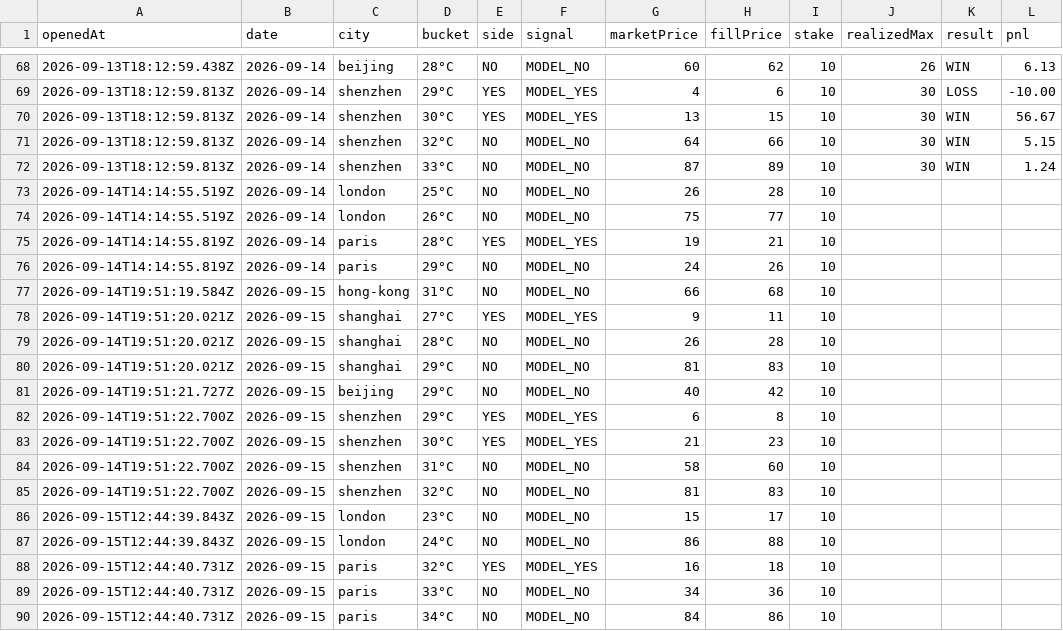
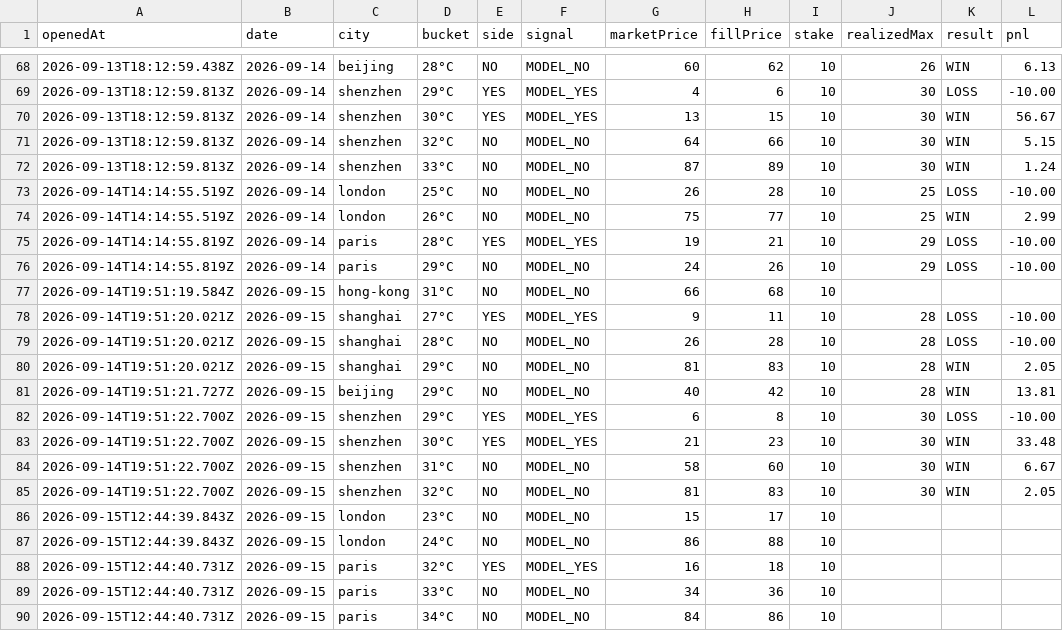
Before and after one commit to josephci/hk-weather-dashboard, a CSV file: paper_trades.csv, drawn as a sheet; only a part is shown, gaps mark what is left out.

```diff
--- a/paper_trades.csv
+++ b/paper_trades.csv
@@ -72,15 +72,15 @@ openedAt,date,city,bucket,side,signal,marketPrice,fillPrice,stake,realizedMax,re
 2026-09-13T18:12:59.813Z,2026-09-14,shenzhen,33°C,NO,MODEL_NO,87,89,10,30,WIN,1.24
-2026-09-14T14:14:55.519Z,2026-09-14,london,25°C,NO,MODEL_NO,26,28,10,,,
-2026-09-14T14:14:55.519Z,2026-09-14,london,26°C,NO,MODEL_NO,75,77,10,,,
-2026-09-14T14:14:55.819Z,2026-09-14,paris,28°C,YES,MODEL_YES,19,21,10,,,
-2026-09-14T14:14:55.819Z,2026-09-14,paris,29°C,NO,MODEL_NO,24,26,10,,,
+2026-09-14T14:14:55.519Z,2026-09-14,london,25°C,NO,MODEL_NO,26,28,10,25,LOSS,-10.00
+2026-09-14T14:14:55.519Z,2026-09-14,london,26°C,NO,MODEL_NO,75,77,10,25,WIN,2.99
+2026-09-14T14:14:55.819Z,2026-09-14,paris,28°C,YES,MODEL_YES,19,21,10,29,LOSS,-10.00
+2026-09-14T14:14:55.819Z,2026-09-14,paris,29°C,NO,MODEL_NO,24,26,10,29,LOSS,-10.00
 2026-09-14T19:51:19.584Z,2026-09-15,hong-kong,31°C,NO,MODEL_NO,66,68,10,,,
-2026-09-14T19:51:20.021Z,2026-09-15,shanghai,27°C,YES,MODEL_YES,9,11,10,,,
-2026-09-14T19:51:20.021Z,2026-09-15,shanghai,28°C,NO,MODEL_NO,26,28,10,,,
-2026-09-14T19:51:20.021Z,2026-09-15,shanghai,29°C,NO,MODEL_NO,81,83,10,,,
-2026-09-14T19:51:21.727Z,2026-09-15,beijing,29°C,NO,MODEL_NO,40,42,10,,,
-2026-09-14T19:51:22.700Z,2026-09-15,shenzhen,29°C,YES,MODEL_YES,6,8,10,,,
-2026-09-14T19:51:22.700Z,2026-09-15,shenzhen,30°C,YES,MODEL_YES,21,23,10,,,
-2026-09-14T19:51:22.700Z,2026-09-15,shenzhen,31°C,NO,MODEL_NO,58,60,10,,,
-2026-09-14T19:51:22.700Z,2026-09-15,shenzhen,32°C,NO,MODEL_NO,81,83,10,,,
+2026-09-14T19:51:20.021Z,2026-09-15,shanghai,27°C,YES,MODEL_YES,9,11,10,28,LOSS,-10.00
+2026-09-14T19:51:20.021Z,2026-09-15,shanghai,28°C,NO,MODEL_NO,26,28,10,28,LOSS,-10.00
+2026-09-14T19:51:20.021Z,2026-09-15,shanghai,29°C,NO,MODEL_NO,81,83,10,28,WIN,2.05
+2026-09-14T19:51:21.727Z,2026-09-15,beijing,29°C,NO,MODEL_NO,40,42,10,28,WIN,13.81
+2026-09-14T19:51:22.700Z,2026-09-15,shenzhen,29°C,YES,MODEL_YES,6,8,10,30,LOSS,-10.00
+2026-09-14T19:51:22.700Z,2026-09-15,shenzhen,30°C,YES,MODEL_YES,21,23,10,30,WIN,33.48
+2026-09-14T19:51:22.700Z,2026-09-15,shenzhen,31°C,NO,MODEL_NO,58,60,10,30,WIN,6.67
+2026-09-14T19:51:22.700Z,2026-09-15,shenzhen,32°C,NO,MODEL_NO,81,83,10,30,WIN,2.05
 2026-09-15T12:44:39.843Z,2026-09-15,london,23°C,NO,MODEL_NO,15,17,10,,,
```
